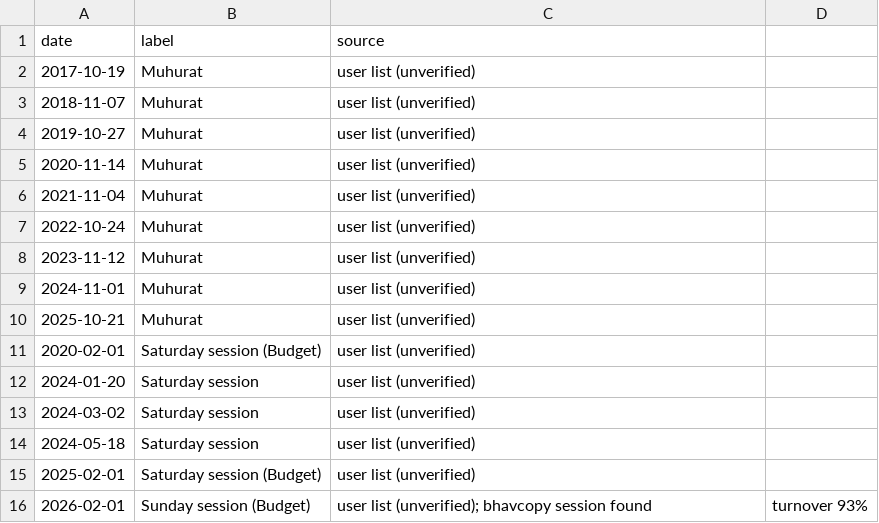
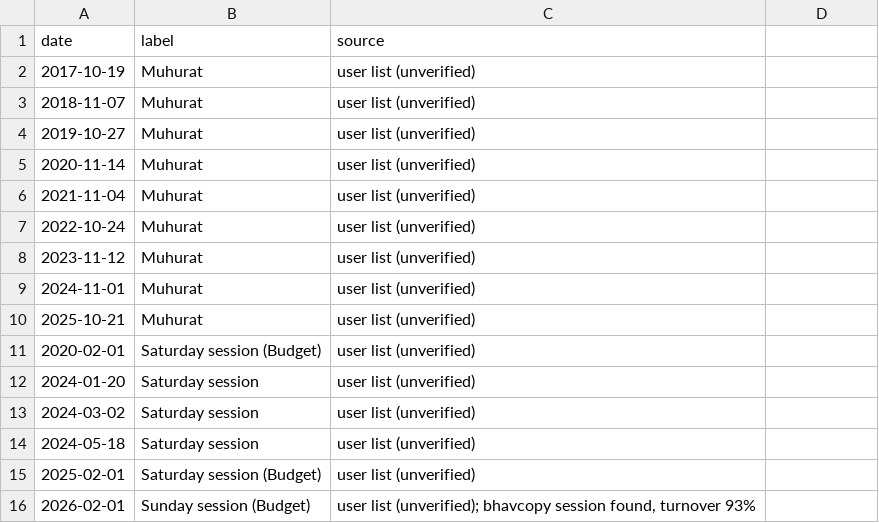
Before and after one commit to utkarsh2787/ai-trading-bot, a CSV file: data/ref/manual/special_session_candidates.csv, drawn as a sheet.

```diff
--- a/data/ref/manual/special_session_candidates.csv
+++ b/data/ref/manual/special_session_candidates.csv
@@ -15,2 +15,2 @@ date,label,source
 2025-02-01,Saturday session (Budget),user list (unverified)
-2026-02-01,Sunday session (Budget),user list (unverified); bhavcopy session found, turnover 93%
+2026-02-01,Sunday session (Budget),"user list (unverified); bhavcopy session found, turnover 93%"
```
Also changed, not shown: data/ref/manual/budget_days_manual.csv, data/ref/manual/special_sessions_draft.csv, 1 other file.
